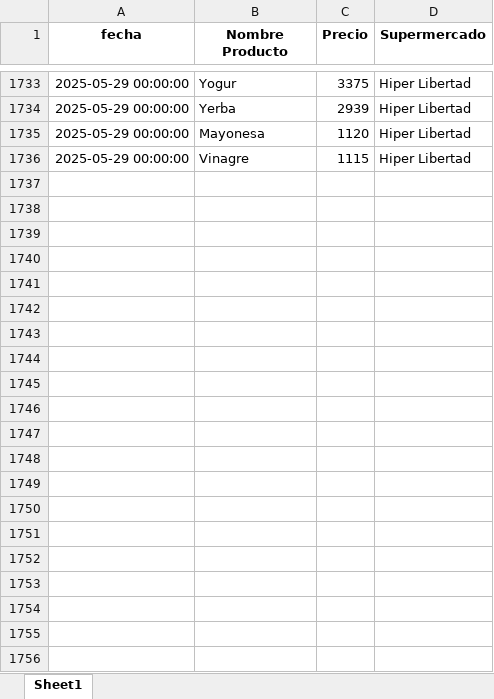
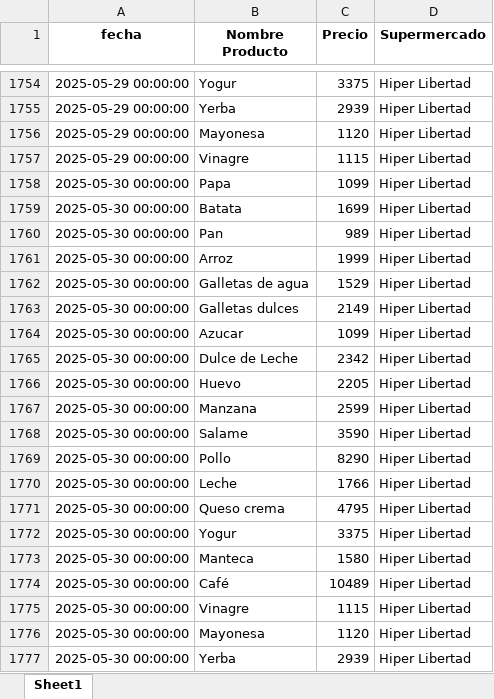
Before and after one commit to manuelpalomeque/Web-Scraper-canasta-basica, an Excel workbook: data/datos_limpios.xlsx, sheet Sheet1, drawn as a sheet; only a part is shown, gaps mark what is left out; values as stored, in another font and other column widths than the file's, no borders; the diff covers the shown part only; the diff names each change by its address in the sheet, - before the commit and + after, or states it on an @@ line.

```diff
--- a/data/datos_limpios.xlsx (sheet Sheet1)
+++ b/data/datos_limpios.xlsx (sheet Sheet1)
+row 1758: 2025-05-30 00:00:00 | Papa | 1099 | Hiper Libertad
+row 1759: 2025-05-30 00:00:00 | Batata | 1699 | Hiper Libertad
+row 1760: 2025-05-30 00:00:00 | Pan | 989 | Hiper Libertad
+row 1761: 2025-05-30 00:00:00 | Arroz | 1999 | Hiper Libertad
+row 1762: 2025-05-30 00:00:00 | Galletas de agua | 1529 | Hiper Libertad
+row 1763: 2025-05-30 00:00:00 | Galletas dulces | 2149 | Hiper Libertad
+row 1764: 2025-05-30 00:00:00 | Azucar | 1099 | Hiper Libertad
+row 1765: 2025-05-30 00:00:00 | Dulce de Leche | 2342 | Hiper Libertad
+row 1766: 2025-05-30 00:00:00 | Huevo | 2205 | Hiper Libertad
+row 1767: 2025-05-30 00:00:00 | Manzana | 2599 | Hiper Libertad
+row 1768: 2025-05-30 00:00:00 | Salame | 3590 | Hiper Libertad
+row 1769: 2025-05-30 00:00:00 | Pollo | 8290 | Hiper Libertad
+row 1770: 2025-05-30 00:00:00 | Leche | 1766 | Hiper Libertad
+row 1771: 2025-05-30 00:00:00 | Queso crema | 4795 | Hiper Libertad
+row 1772: 2025-05-30 00:00:00 | Yogur | 3375 | Hiper Libertad
+row 1773: 2025-05-30 00:00:00 | Manteca | 1580 | Hiper Libertad
+row 1774: 2025-05-30 00:00:00 | Café | 10489 | Hiper Libertad
+row 1775: 2025-05-30 00:00:00 | Vinagre | 1115 | Hiper Libertad
+row 1776: 2025-05-30 00:00:00 | Mayonesa | 1120 | Hiper Libertad
+row 1777: 2025-05-30 00:00:00 | Yerba | 2939 | Hiper Libertad
```
Also changed, not shown: 21 added rows elsewhere in this sheet, 2 other files.
